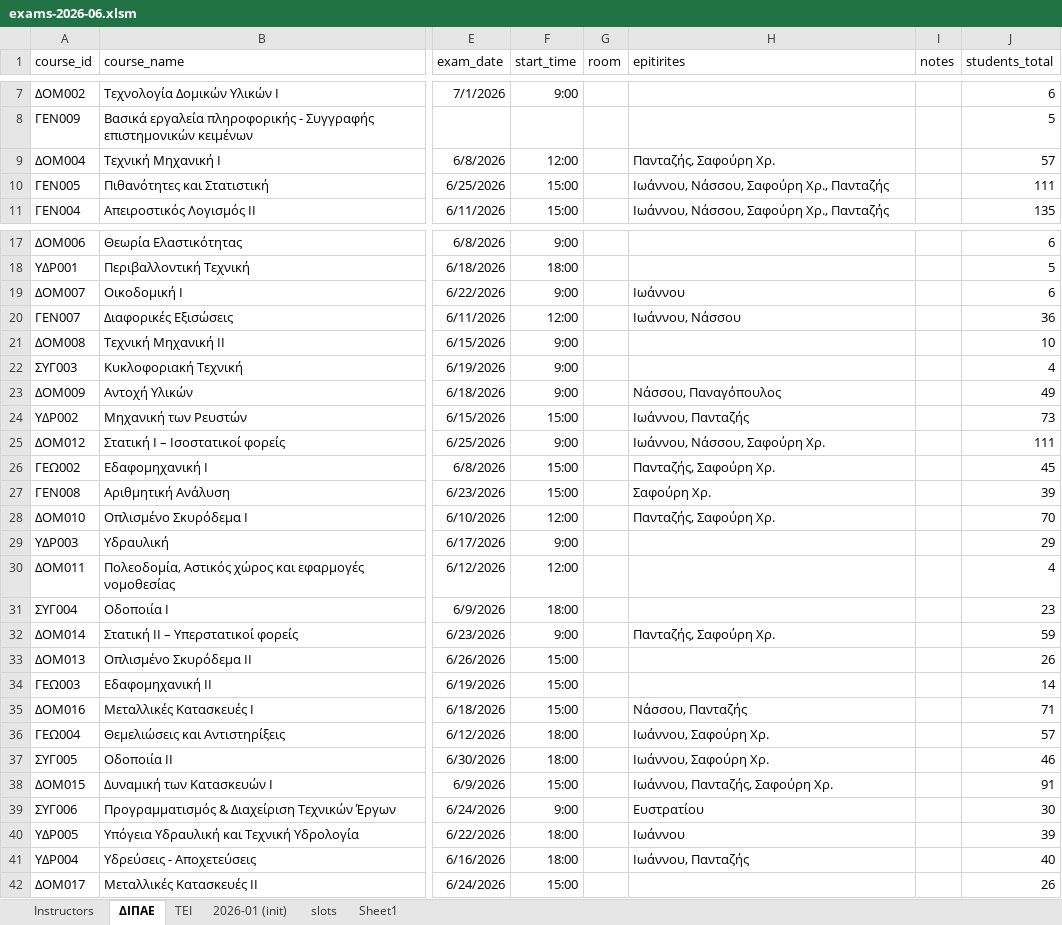
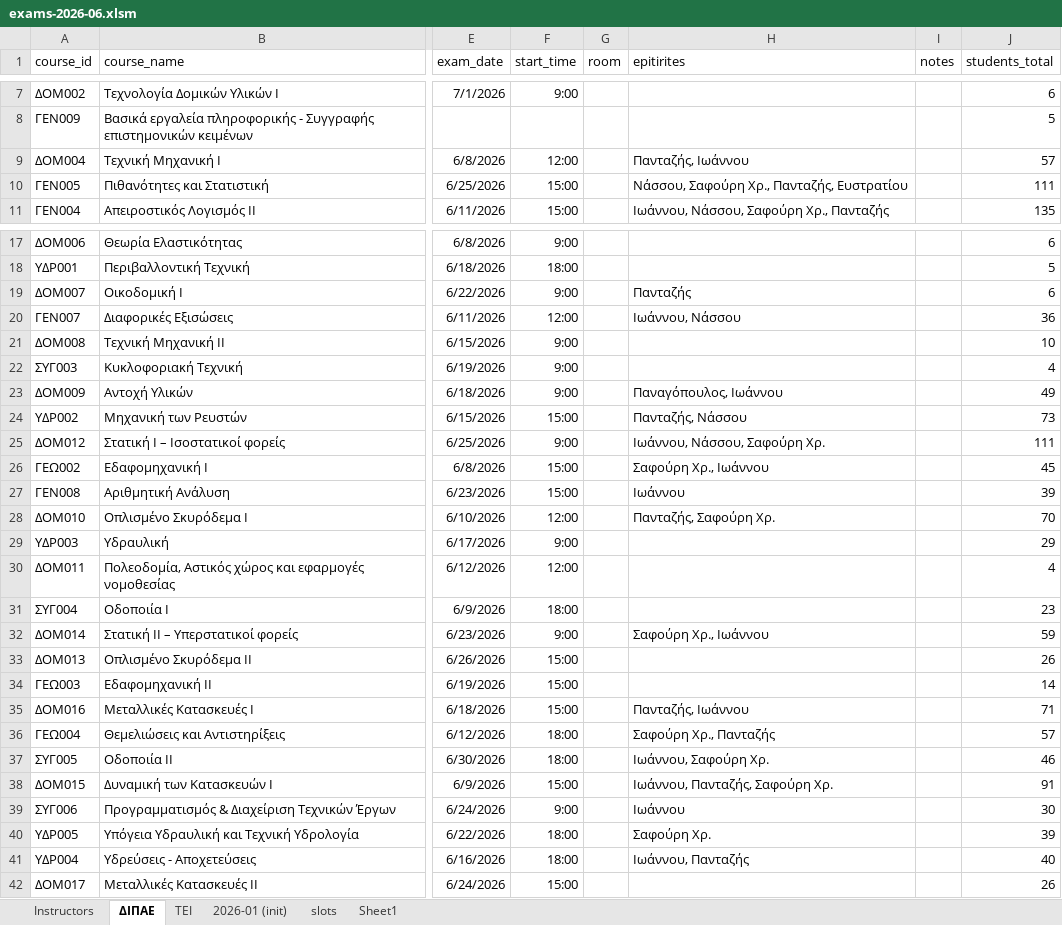
Before and after one commit to panagop/civil_ihu_pyappz, an Excel workbook: files/exams/exams-2026-06.xlsm, sheet ΔΙΠΑΕ, drawn as a sheet; only a part is shown, gaps mark what is left out; values as stored, in another font and other column widths than the file's, no borders; table styles not drawn; the diff covers the shown part only; the diff names each change by its address in the sheet, - before the commit and + after, or states it on an @@ line.

Commit message:
exams 2026-06 final epitiriseis

```diff
--- a/files/exams/exams-2026-06.xlsm (sheet ΔΙΠΑΕ)
+++ b/files/exams/exams-2026-06.xlsm (sheet ΔΙΠΑΕ)
-H9 (epitirites): Πανταζής, Σαφούρη Χρ.
+H9 (epitirites): Πανταζής, Ιωάννου
-H10 (epitirites): Ιωάννου, Νάσσου, Σαφούρη Χρ., Πανταζής
+H10 (epitirites): Νάσσου, Σαφούρη Χρ., Πανταζής, Ευστρατίου
-H19 (epitirites): Ιωάννου
+H19 (epitirites): Πανταζής
-H23 (epitirites): Νάσσου, Παναγόπουλος
+H23 (epitirites): Παναγόπουλος, Ιωάννου
-H24 (epitirites): Ιωάννου, Πανταζής
+H24 (epitirites): Πανταζής, Νάσσου
-H26 (epitirites): Πανταζής, Σαφούρη Χρ.
+H26 (epitirites): Σαφούρη Χρ., Ιωάννου
-H27 (epitirites): Σαφούρη Χρ.
+H27 (epitirites): Ιωάννου
-H32 (epitirites): Πανταζής, Σαφούρη Χρ.
+H32 (epitirites): Σαφούρη Χρ., Ιωάννου
-H35 (epitirites): Νάσσου, Πανταζής
+H35 (epitirites): Πανταζής, Ιωάννου
-H36 (epitirites): Ιωάννου, Σαφούρη Χρ.
+H36 (epitirites): Σαφούρη Χρ., Πανταζής
-H39 (epitirites): Ευστρατίου
+H39 (epitirites): Ιωάννου
-H40 (epitirites): Ιωάννου
+H40 (epitirites): Σαφούρη Χρ.
```
Also changed, not shown: 4 edited cells elsewhere in this sheet, 2 other files.
